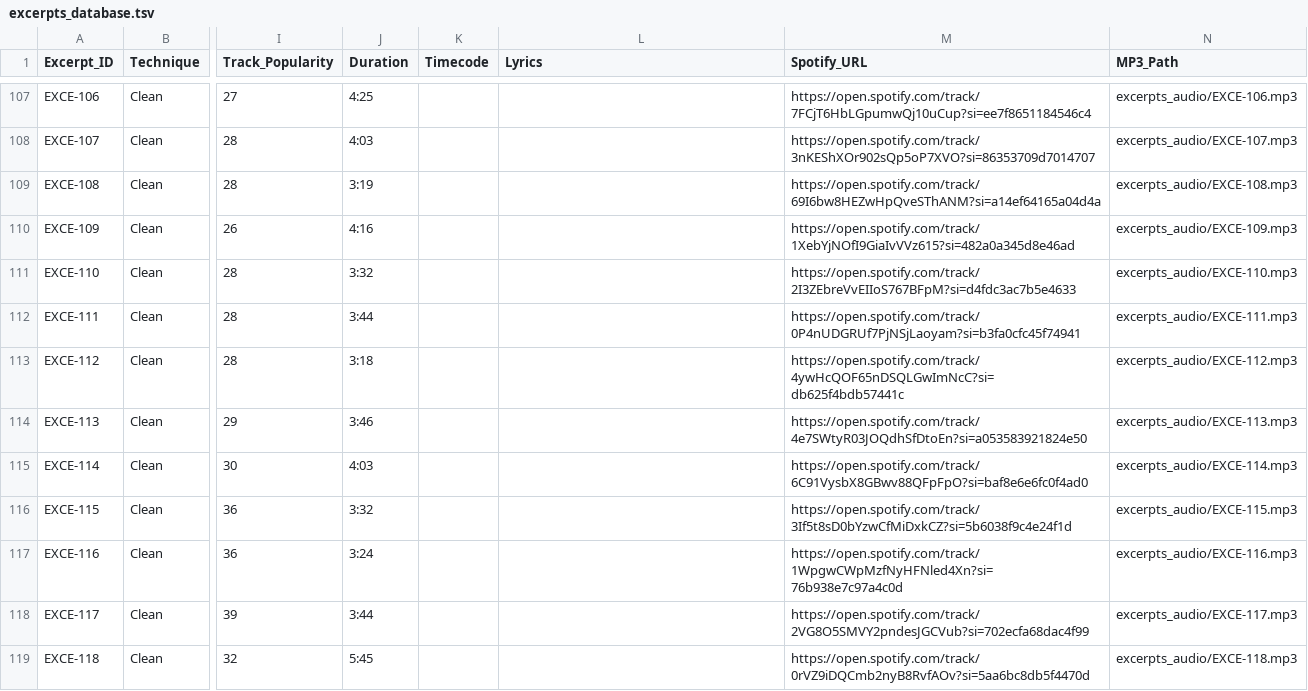
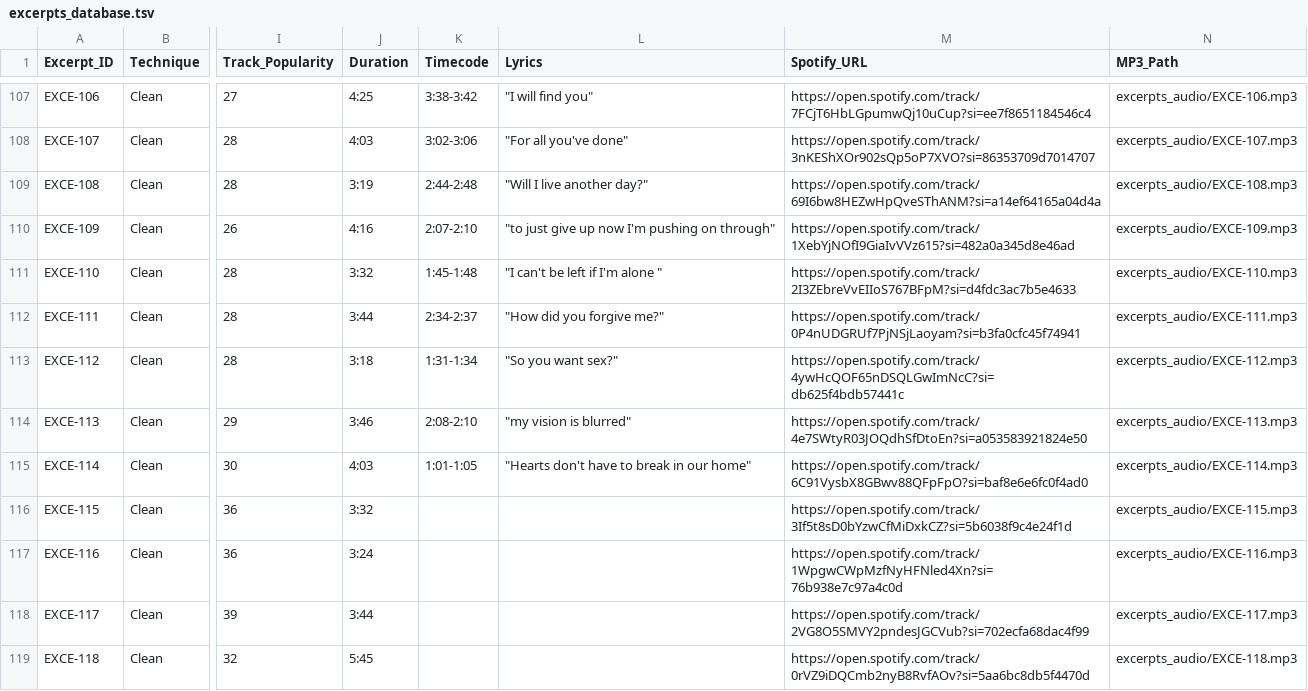
Before and after one commit to darrrgghh/Metal-Music, a TSV file: databases/excerpts/excerpts_database.tsv, drawn as a sheet; only a part is shown, gaps mark what is left out; the diff covers the shown part only; the diff names each change by its address in the sheet, - before the commit and + after, or states it on an @@ line.

```diff
--- a/databases/excerpts/excerpts_database.tsv
+++ b/databases/excerpts/excerpts_database.tsv
-K107 (Timecode): (empty)
+K107 (Timecode): 3:38-3:42
-L107 (Lyrics): (empty)
+L107 (Lyrics): "I will find you"
-K108 (Timecode): (empty)
+K108 (Timecode): 3:02-3:06
-L108 (Lyrics): (empty)
+L108 (Lyrics): "For all you've done"
-K109 (Timecode): (empty)
+K109 (Timecode): 2:44-2:48
-L109 (Lyrics): (empty)
+L109 (Lyrics): "Will I live another day?"
-K110 (Timecode): (empty)
+K110 (Timecode): 2:07-2:10
-L110 (Lyrics): (empty)
+L110 (Lyrics): "to just give up now I'm pushing on through"
-K111 (Timecode): (empty)
+K111 (Timecode): 1:45-1:48
-L111 (Lyrics): (empty)
+L111 (Lyrics): "I can't be left if I'm alone "
-K112 (Timecode): (empty)
+K112 (Timecode): 2:34-2:37
-L112 (Lyrics): (empty)
+L112 (Lyrics): "How did you forgive me?"
-K113 (Timecode): (empty)
+K113 (Timecode): 1:31-1:34
-L113 (Lyrics): (empty)
+L113 (Lyrics): "So you want sex?"
-K114 (Timecode): (empty)
+K114 (Timecode): 2:08-2:10
-L114 (Lyrics): (empty)
+L114 (Lyrics): "my vision is blurred"
-K115 (Timecode): (empty)
+K115 (Timecode): 1:01-1:05
-L115 (Lyrics): (empty)
+L115 (Lyrics): "Hearts don't have to break in our home"
```
Also changed, not shown: 31 edited cells elsewhere in this file, 24 other files.
